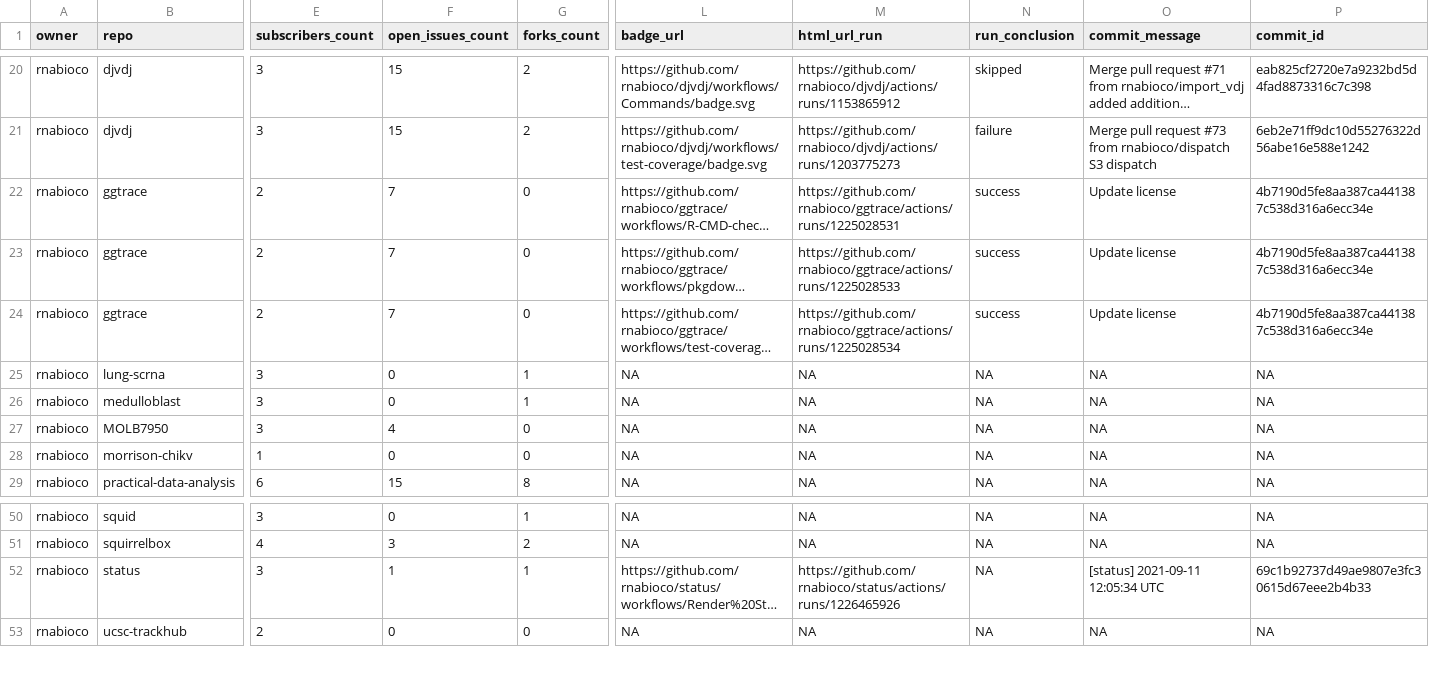
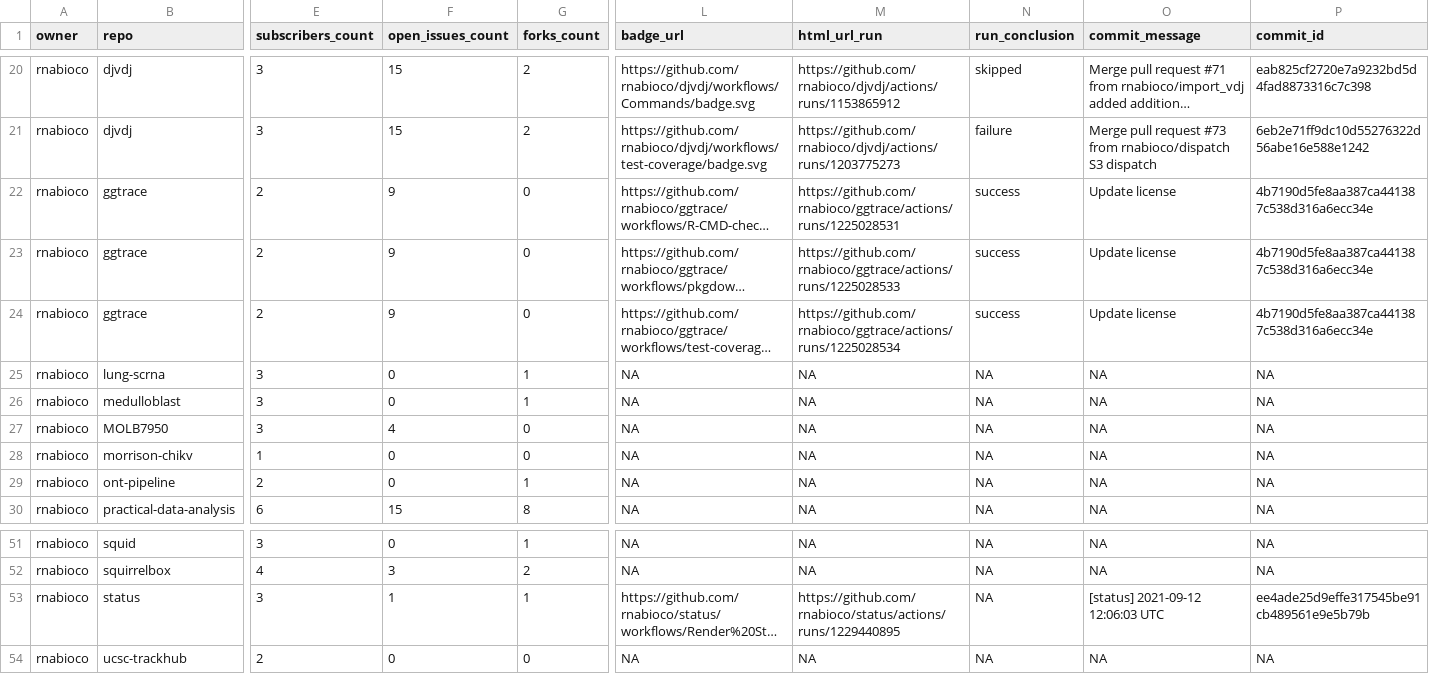
Before and after one commit to rnabioco/status, a CSV file: repos.csv, drawn as a sheet; only a part is shown, gaps mark what is left out; long unchanged cells end in …; addresses are those after the commit; rows hold the shown columns only; the diff names each change by its address in the sheet, - before the commit and + after, or states it on an @@ line.

```diff
--- a/repos.csv
+++ b/repos.csv
-F22:F24 (open_issues_count): 7
+F22:F24 (open_issues_count): 9
+row 29: rnabioco | ont-pipeline | 2 | 0 | 1 | NA | NA | NA | NA | NA
-M53 (html_url_run): https://github.com/rnabioco/status/actions/runs/1226465926
+M53 (html_url_run): https://github.com/rnabioco/status/actions/runs/1229440895
-O53 (commit_message): [status] 2021-09-11 12:05:34 UTC
+O53 (commit_message): [status] 2021-09-12 12:06:03 UTC
-P53 (commit_id): 69c1b92737d49ae9807e3fc30615d67eee2b4b33
+P53 (commit_id): ee4ade25d9effe317545be91cb489561e9e5b79b
```
Also changed, not shown: 1 other file.
